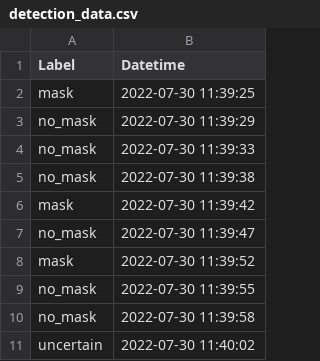
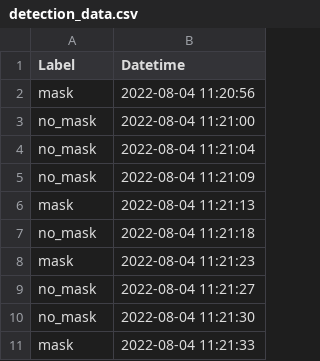
Before and after one commit to johngeorgousis/mask_detector_people_counter, a CSV file: detection_data.csv, drawn as a sheet.

```diff
--- a/detection_data.csv
+++ b/detection_data.csv
@@ -1,11 +1,11 @@
 Label,Datetime
-mask,2022-07-30 11:39:25
-no_mask,2022-07-30 11:39:29
-no_mask,2022-07-30 11:39:33
-no_mask,2022-07-30 11:39:38
-mask,2022-07-30 11:39:42
-no_mask,2022-07-30 11:39:47
-mask,2022-07-30 11:39:52
-no_mask,2022-07-30 11:39:55
-no_mask,2022-07-30 11:39:58
-uncertain,2022-07-30 11:40:02
+mask,2022-08-04 11:20:56
+no_mask,2022-08-04 11:21:00
+no_mask,2022-08-04 11:21:04
+no_mask,2022-08-04 11:21:09
+mask,2022-08-04 11:21:13
+no_mask,2022-08-04 11:21:18
+mask,2022-08-04 11:21:23
+no_mask,2022-08-04 11:21:27
+no_mask,2022-08-04 11:21:30
+mask,2022-08-04 11:21:33
```
Also changed, not shown: 4 other files.
